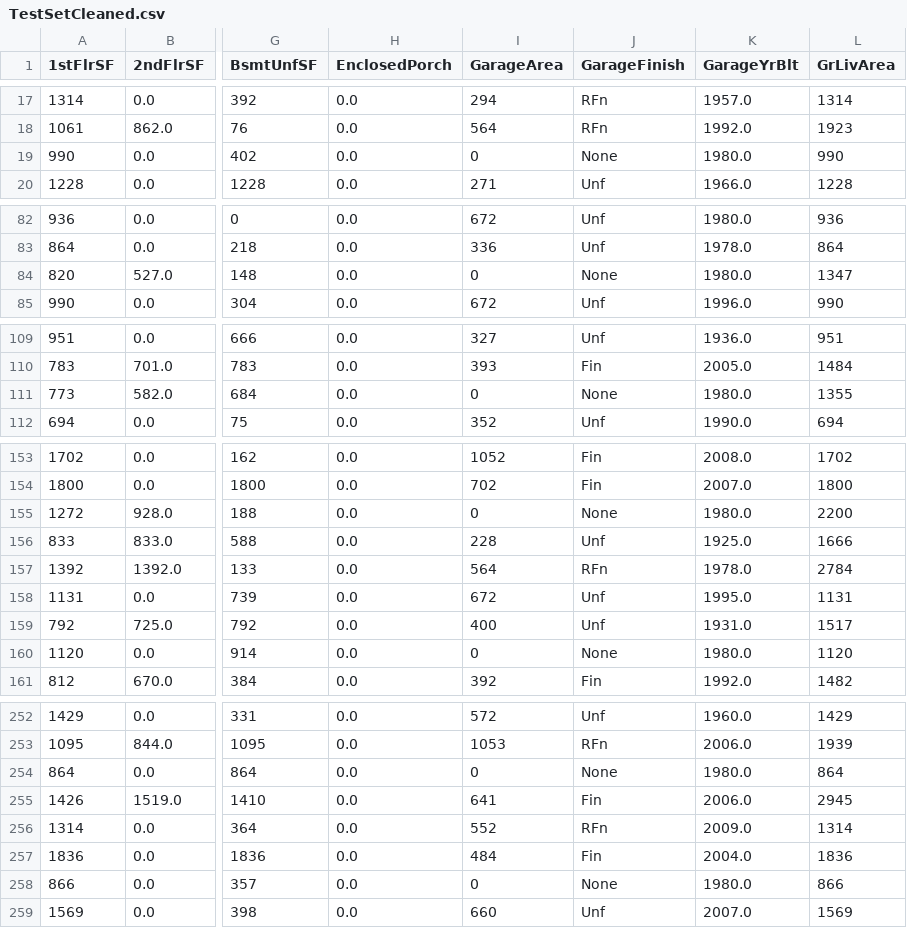
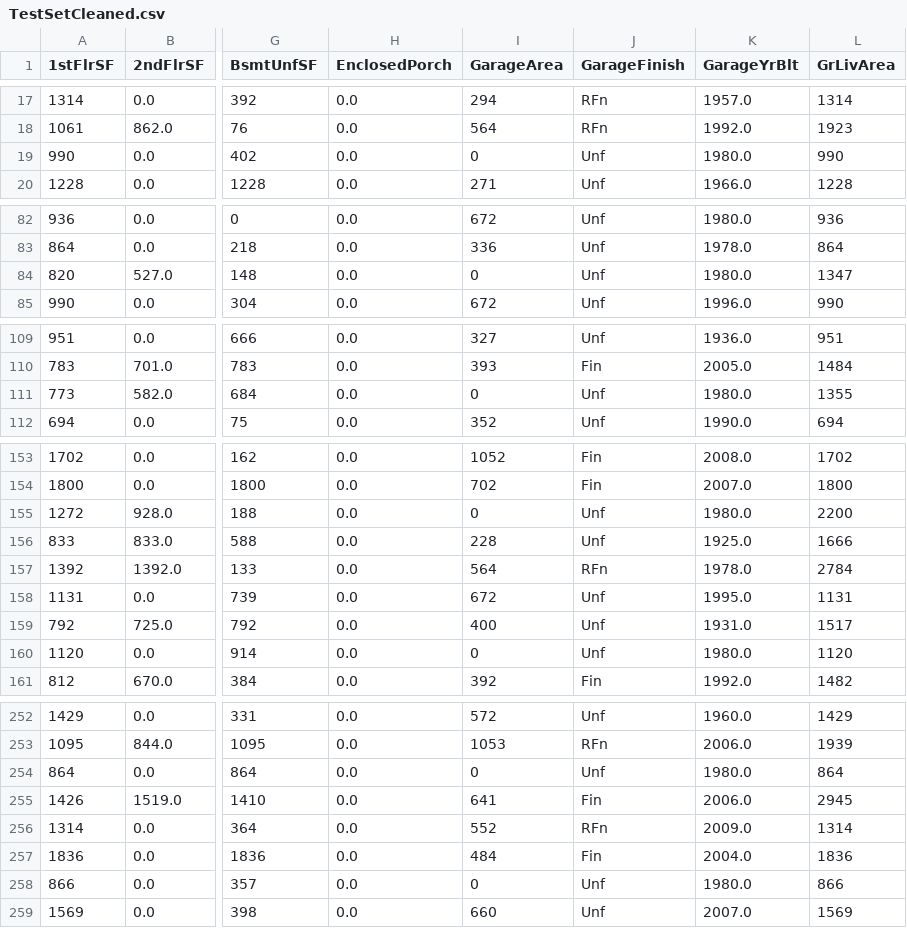
Before and after one commit to Shida18719/heritage-housing-issue, a CSV file: outputs/datasets/cleaned/TestSetCleaned.csv, drawn as a sheet; only a part is shown, gaps mark what is left out; the diff covers the shown part only; the diff names each change by its address in the sheet, - before the commit and + after, or states it on an @@ line.

```diff
--- a/outputs/datasets/cleaned/TestSetCleaned.csv
+++ b/outputs/datasets/cleaned/TestSetCleaned.csv
-J19 (GarageFinish): None
+J19 (GarageFinish): Unf
-J84 (GarageFinish): None
+J84 (GarageFinish): Unf
-J111 (GarageFinish): None
+J111 (GarageFinish): Unf
-J155 (GarageFinish): None
+J155 (GarageFinish): Unf
-J160 (GarageFinish): None
+J160 (GarageFinish): Unf
-J254 (GarageFinish): None
+J254 (GarageFinish): Unf
-J258 (GarageFinish): None
+J258 (GarageFinish): Unf
```
Also changed, not shown: 29 edited cells elsewhere in this file, outputs/datasets/cleaned/TrainSetCleaned.csv, 18 other files.
